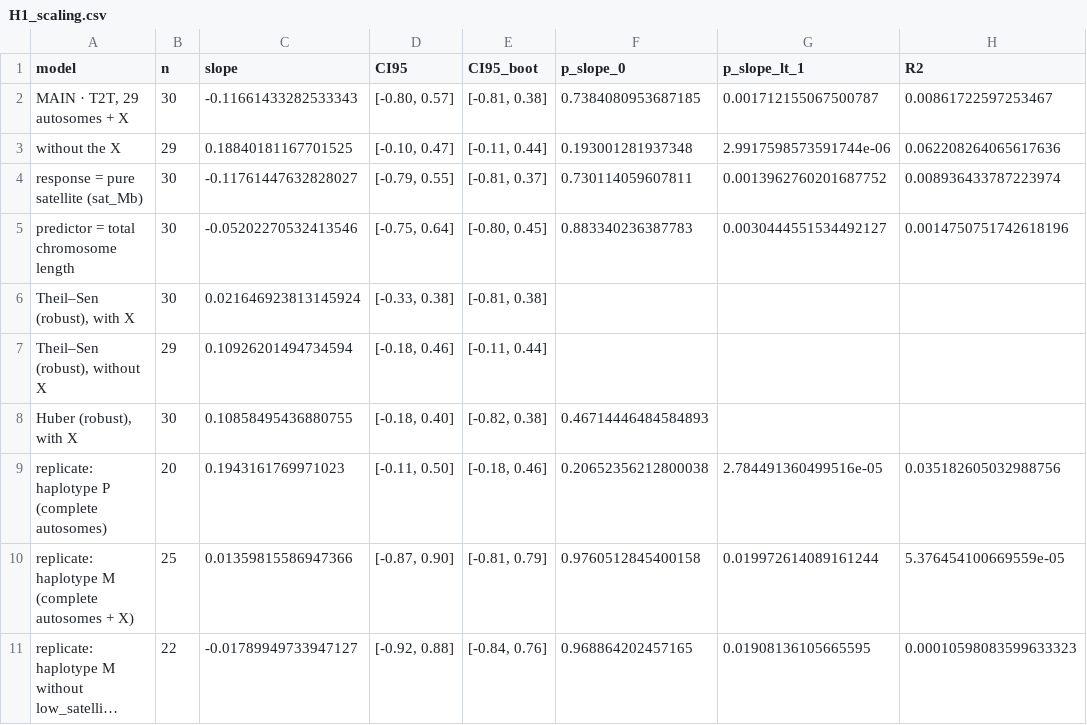
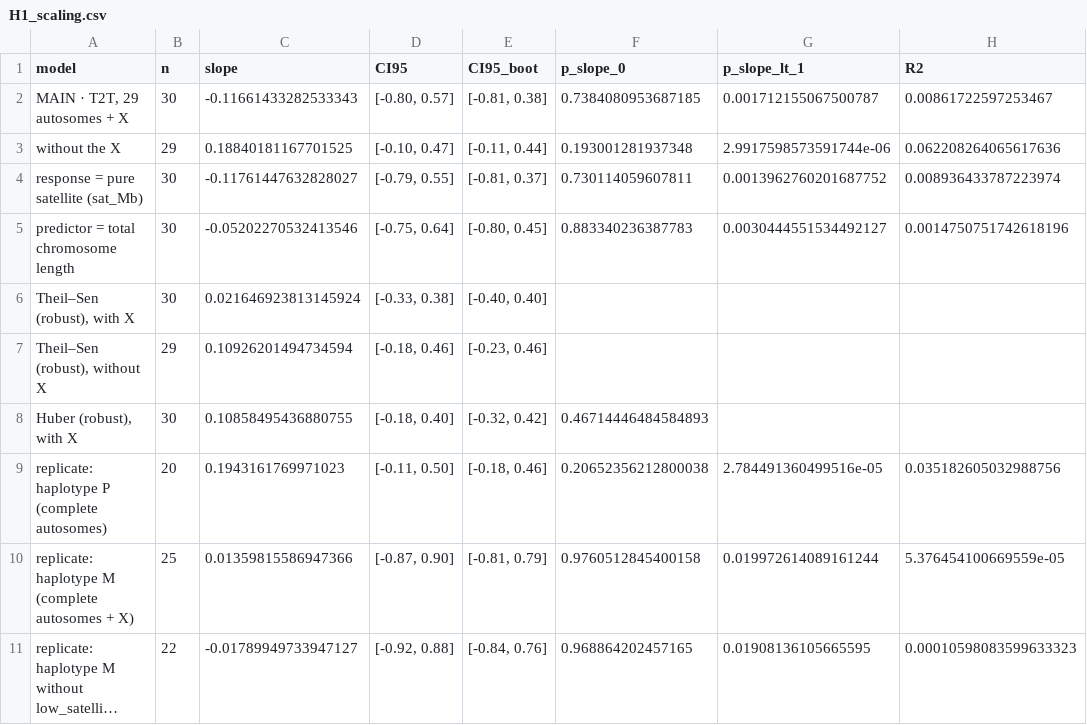
Before and after one commit to tiagoherrador/capra-hircus-centromeres, a CSV file: data/H1_scaling.csv, drawn as a sheet; only a part is shown; long unchanged cells end in …; the diff names each change by its address in the sheet, - before the commit and + after, or states it on an @@ line.

```diff
--- a/data/H1_scaling.csv
+++ b/data/H1_scaling.csv
-E6 (CI95_boot): [-0.81, 0.38]
+E6 (CI95_boot): [-0.40, 0.40]
-E7 (CI95_boot): [-0.11, 0.44]
+E7 (CI95_boot): [-0.23, 0.46]
-E8 (CI95_boot): [-0.82, 0.38]
+E8 (CI95_boot): [-0.32, 0.42]
```
Also changed, not shown: 2 other files.
